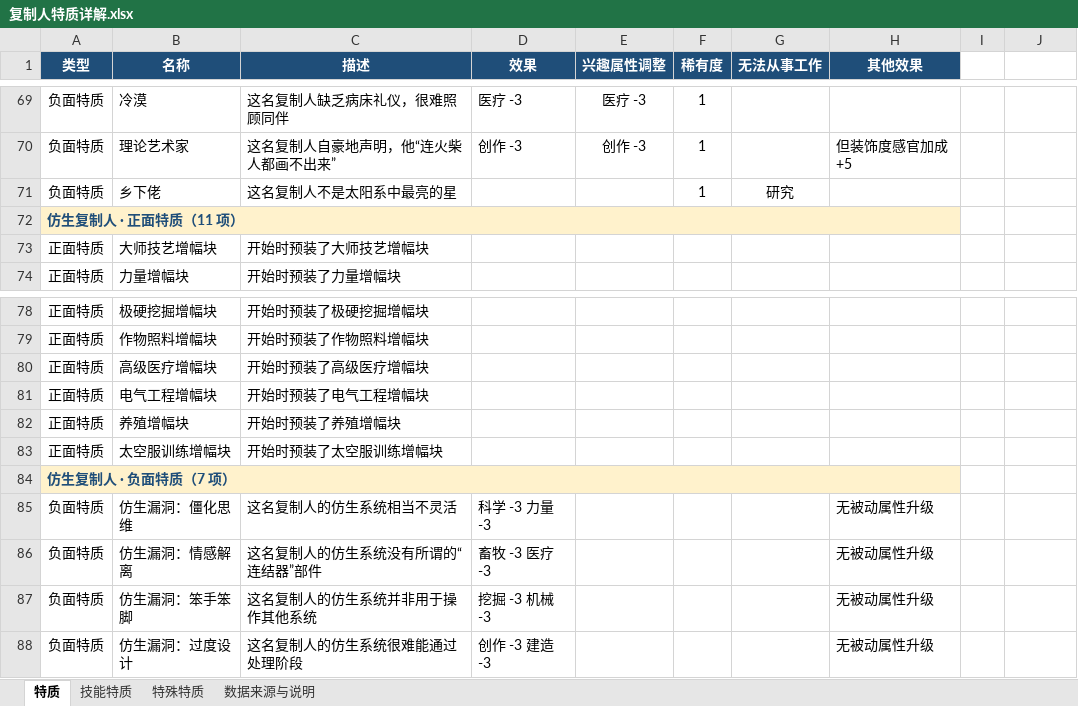
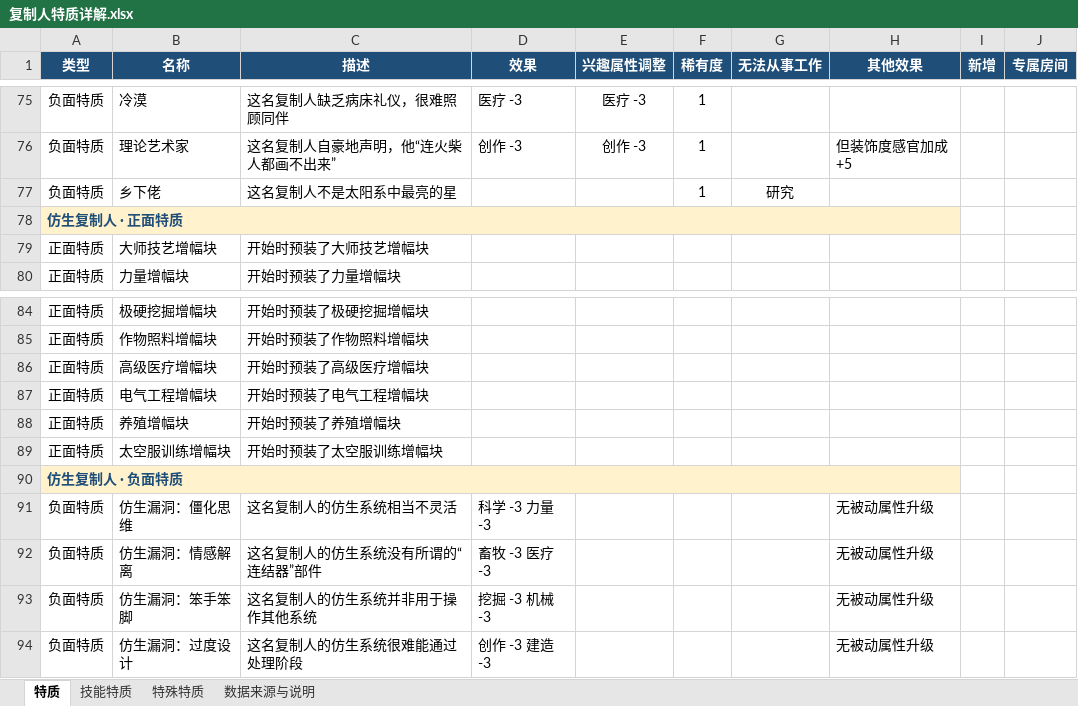
Before and after one commit to graduallyfar/ONI-Material-Matters, an Excel workbook: 复制人特质详解.xlsx, sheet 特质, drawn as a sheet; only a part is shown, gaps mark what is left out; values as stored, in another font and other column widths than the file's, no borders; addresses are those after the commit; the diff covers the shown part only; the diff names each change by its address in the sheet, - before the commit and + after, or states it on an @@ line.

```diff
--- a/复制人特质详解.xlsx (sheet 特质)
+++ b/复制人特质详解.xlsx (sheet 特质)
-I1: (empty)
+I1: 新增
-I1:J1 fill: none
+I1:J1 fill: #1F4E79
-J1: (empty)
+J1: 专属房间
-A78 (类型): 仿生复制人 · 正面特质（11 项）
+A78 (类型): 仿生复制人 · 正面特质
-A90 (类型): 仿生复制人 · 负面特质（7 项）
+A90 (类型): 仿生复制人 · 负面特质
```
Also changed, not shown: 6 added rows, 5 edited cells, cell formats and merged cells elsewhere in this sheet, 13 other files.
